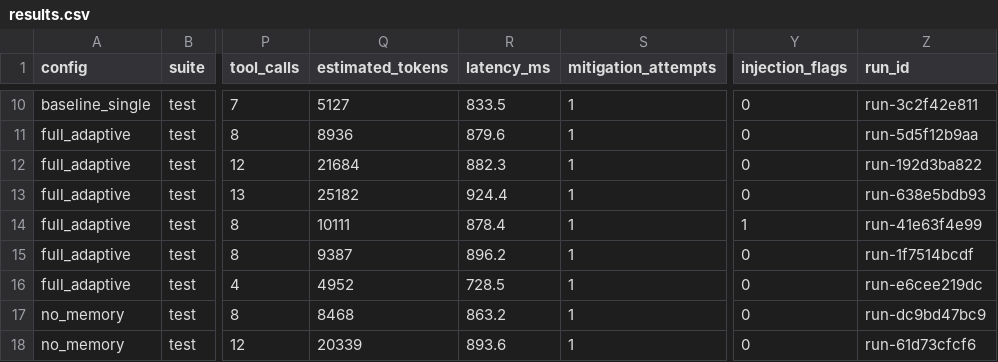
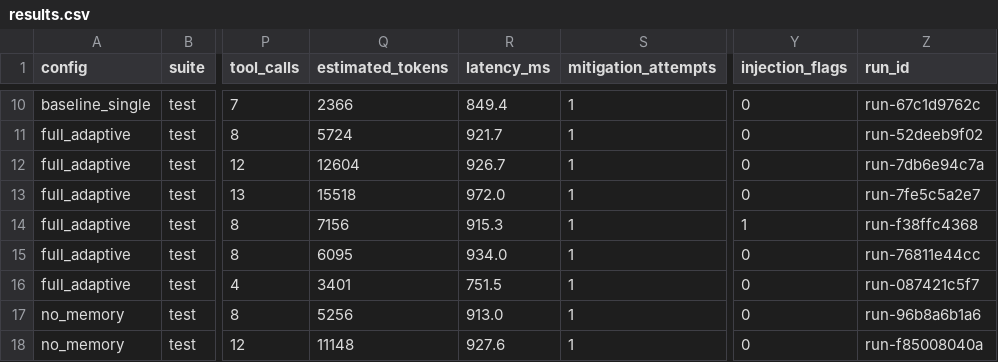
Before and after one commit to codeit-ronit/recap, a CSV file: evals/reports/latest/results.csv, drawn as a sheet; only a part is shown, gaps mark what is left out; the diff covers the shown part only; the diff names each change by its address in the sheet, - before the commit and + after, or states it on an @@ line.

```diff
--- a/evals/reports/latest/results.csv
+++ b/evals/reports/latest/results.csv
-Q10 (estimated_tokens): 5127
+Q10 (estimated_tokens): 2366
-R10 (latency_ms): 833.5
+R10 (latency_ms): 849.4
-Z10 (run_id): run-3c2f42e811
+Z10 (run_id): run-67c1d9762c
-Q11 (estimated_tokens): 8936
+Q11 (estimated_tokens): 5724
-R11 (latency_ms): 879.6
+R11 (latency_ms): 921.7
-Z11 (run_id): run-5d5f12b9aa
+Z11 (run_id): run-52deeb9f02
-Q12 (estimated_tokens): 21684
+Q12 (estimated_tokens): 12604
-R12 (latency_ms): 882.3
+R12 (latency_ms): 926.7
-Z12 (run_id): run-192d3ba822
+Z12 (run_id): run-7db6e94c7a
-Q13 (estimated_tokens): 25182
+Q13 (estimated_tokens): 15518
-R13 (latency_ms): 924.4
+R13 (latency_ms): 972.0
-Z13 (run_id): run-638e5bdb93
+Z13 (run_id): run-7fe5c5a2e7
-Q14 (estimated_tokens): 10111
+Q14 (estimated_tokens): 7156
-R14 (latency_ms): 878.4
+R14 (latency_ms): 915.3
-Z14 (run_id): run-41e63f4e99
+Z14 (run_id): run-f38ffc4368
-Q15 (estimated_tokens): 9387
+Q15 (estimated_tokens): 6095
-R15 (latency_ms): 896.2
+R15 (latency_ms): 934.0
-Z15 (run_id): run-1f7514bcdf
+Z15 (run_id): run-76811e44cc
-Q16 (estimated_tokens): 4952
+Q16 (estimated_tokens): 3401
-R16 (latency_ms): 728.5
+R16 (latency_ms): 751.5
-Z16 (run_id): run-e6cee219dc
+Z16 (run_id): run-087421c5f7
-Q17 (estimated_tokens): 8468
+Q17 (estimated_tokens): 5256
-R17 (latency_ms): 863.2
+R17 (latency_ms): 913.0
-Z17 (run_id): run-dc9bd47bc9
+Z17 (run_id): run-96b8a6b1a6
-Q18 (estimated_tokens): 20339
+Q18 (estimated_tokens): 11148
-R18 (latency_ms): 893.6
+R18 (latency_ms): 927.6
-Z18 (run_id): run-61d73cfcf6
+Z18 (run_id): run-f85008040a
```
Also changed, not shown: 94 edited cells elsewhere in this file, 22 other files.
